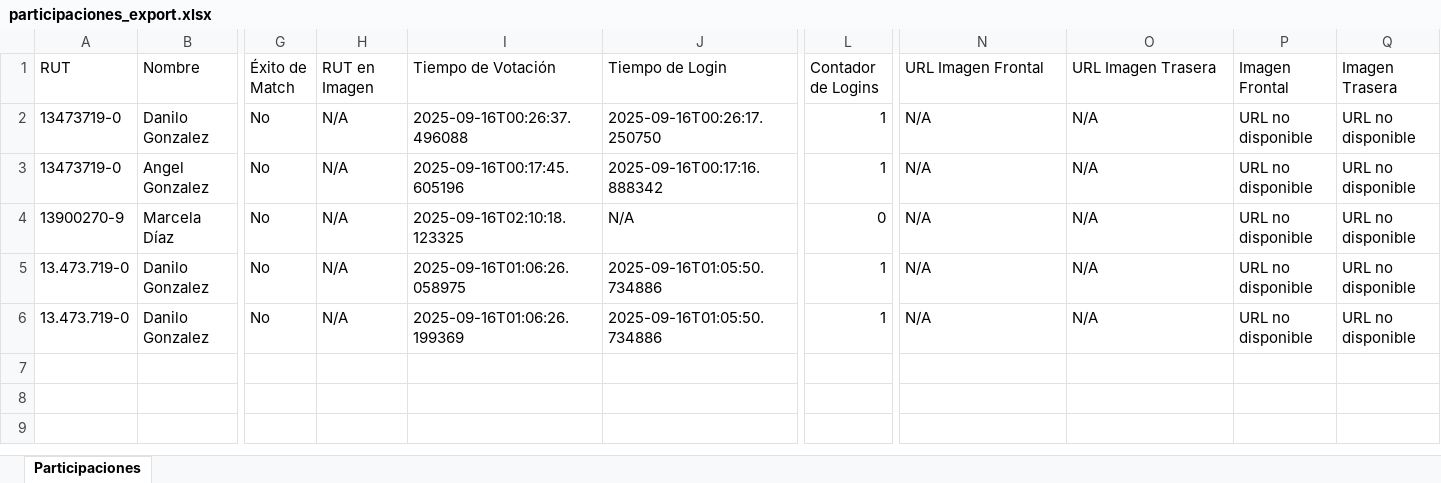
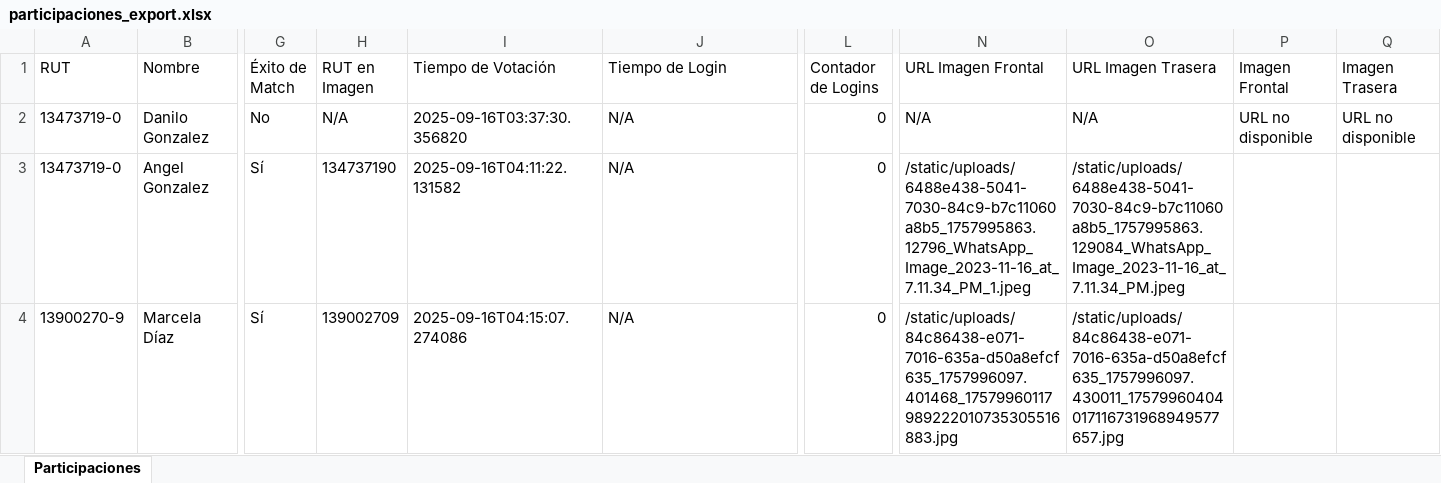
Before and after one commit to DaniloGonzalez1978/prototipo-encuestas, an Excel workbook: participaciones_export.xlsx, sheet Participaciones, drawn as a sheet; only a part is shown, gaps mark what is left out; values as stored, in another font and other column widths than the file's, no borders; charts and pictures not drawn; rows hold the shown columns only; the diff names each change by its address in the sheet, - before the commit and + after, or states it on an @@ line.

```diff
--- a/participaciones_export.xlsx (sheet Participaciones)
+++ b/participaciones_export.xlsx (sheet Participaciones)
-I2 (Tiempo de Votación): 2025-09-16T00:26:37.496088
+I2 (Tiempo de Votación): 2025-09-16T03:37:30.356820
-J2 (Tiempo de Login): 2025-09-16T00:26:17.250750
+J2 (Tiempo de Login): N/A
-L2:L3 (Contador de Logins): 1
+L2:L3 (Contador de Logins): 0
-G3:G4 (Éxito de Match): No
+G3:G4 (Éxito de Match): Sí
-H3 (RUT en Imagen): N/A
+H3 (RUT en Imagen): 134737190
-I3 (Tiempo de Votación): 2025-09-16T00:17:45.605196
+I3 (Tiempo de Votación): 2025-09-16T04:11:22.131582
-J3 (Tiempo de Login): 2025-09-16T00:17:16.888342
+J3 (Tiempo de Login): N/A
-N3 (URL Imagen Frontal): N/A
+N3 (URL Imagen Frontal): /static/uploads/6488e438-5041-7030-84c9-b7c11060a8b5_1757995863.12796_WhatsApp_Image_2023-11-16_at_7.11.34_PM_1.jpeg
-O3 (URL Imagen Trasera): N/A
+O3 (URL Imagen Trasera): /static/uploads/6488e438-5041-7030-84c9-b7c11060a8b5_1757995863.129084_WhatsApp_Image_2023-11-16_at_7.11.34_PM.jpeg
-P3:P4 (Imagen Frontal): URL no disponible
+P3:P4 (Imagen Frontal): (empty)
-Q3:Q4 (Imagen Trasera): URL no disponible
+Q3:Q4 (Imagen Trasera): (empty)
-H4 (RUT en Imagen): N/A
+H4 (RUT en Imagen): 139002709
-I4 (Tiempo de Votación): 2025-09-16T02:10:18.123325
+I4 (Tiempo de Votación): 2025-09-16T04:15:07.274086
-N4 (URL Imagen Frontal): N/A
+N4 (URL Imagen Frontal): /static/uploads/84c86438-e071-7016-635a-d50a8efcf635_1757996097.401468_17579960117989222010735305516883.jpg
-O4 (URL Imagen Trasera): N/A
+O4 (URL Imagen Trasera): /static/uploads/84c86438-e071-7016-635a-d50a8efcf635_1757996097.430011_17579960404017116731968949577657.jpg
-row 5: 13.473.719-0 | Danilo Gonzalez | No | N/A | 2025-09-16T01:06:26.058975 | 2025-09-16T01:05:50.734886 | 1 | N/A | N/A | URL no disponible | URL no disponible
-row 6: 13.473.719-0 | Danilo Gonzalez | No | N/A | 2025-09-16T01:06:26.199369 | 2025-09-16T01:05:50.734886 | 1 | N/A | N/A | URL no disponible | URL no disponible
```
Also changed, not shown: charts or pictures, 5 other files.
